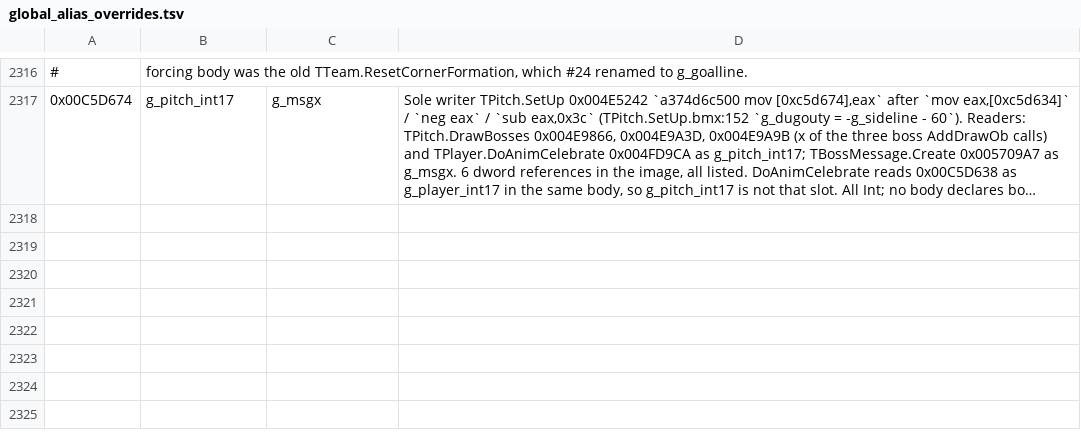
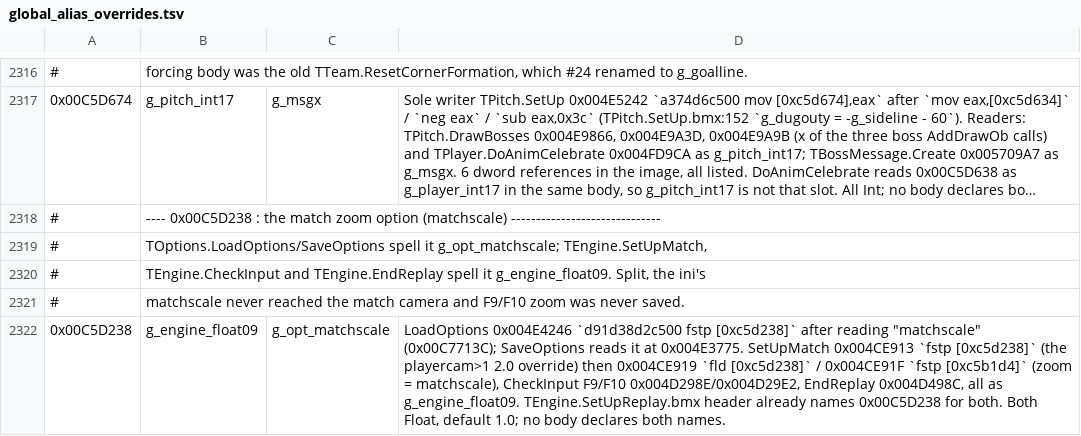
Before and after one commit to pr0sc0per9000/nss5-forge, a TSV file: extracted/global_alias_overrides.tsv, drawn as a sheet; only a part is shown, gaps mark what is left out; long unchanged cells end in …; the diff names each change by its address in the sheet, - before the commit and + after, or states it on an @@ line.

Commit message:
Start the match camera at the matchscale option

```diff
--- a/extracted/global_alias_overrides.tsv
+++ b/extracted/global_alias_overrides.tsv
+row 2318: # | ---- 0x00C5D238 : the match zoom option (matchscale) ------------------------------
+row 2319: # | TOptions.LoadOptions/SaveOptions spell it g_opt_matchscale; TEngine.SetUpMatch,
+row 2320: # | TEngine.CheckInput and TEngine.EndReplay spell it g_engine_float09. Split, the ini's
+row 2321: # | matchscale never reached the match camera and F9/F10 zoom was never saved.
+row 2322: 0x00C5D238 | g_engine_float09 | g_opt_matchscale | LoadOptions 0x004E4246 `d91d38d2c500 fstp [0xc5d238]` after reading "matchscale" (0x00C7713C); SaveOptions reads it at 0x004E3775. SetUpMatch 0x004CE913 `fstp [0xc5d238]` (the playercam>1 2.0 override) then 0x004CE919 `fld [0xc5d238]` / 0x004CE91F `fstp [0xc5b1d4]` (zoom = matchscale), CheckInput F9/F10 0x004D298E/0x004D29E2, EndReplay 0x004D498C, all as g_engine_float09. TEngine.SetUpReplay.bmx header already names 0x00C5D238 for both. Both Float, default 1.0; no body declares both names.
```
